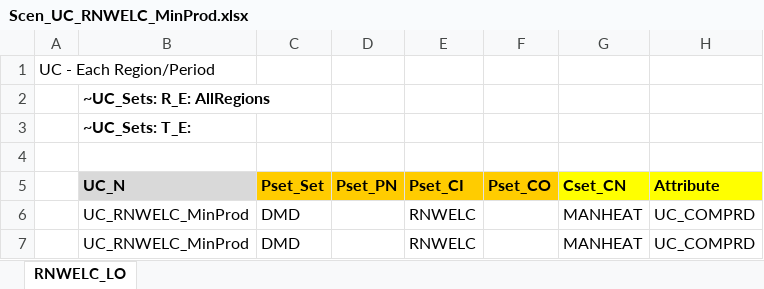
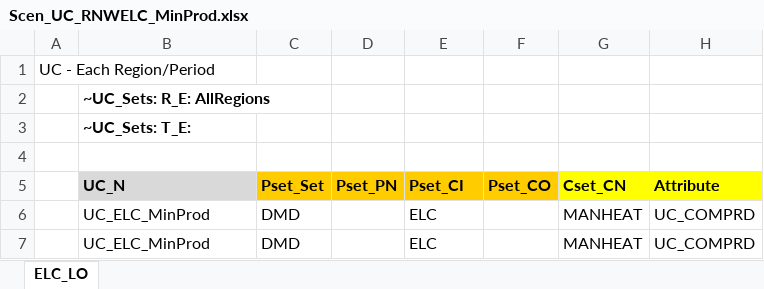
Before and after one commit to Tamenew/MANU2025, an Excel workbook: SuppXLS/Scen_UC_RNWELC_MinProd.xlsx, sheet ELC_LO, drawn as a sheet; only a part is shown; values as stored, in another font and other column widths than the file's, no borders; charts and pictures not drawn; the diff names each change by its address in the sheet, - before the commit and + after, or states it on an @@ line.

Commit message:
Update Scen_UC_RNWELC_MinProd.xlsx

```diff
--- a/SuppXLS/Scen_UC_RNWELC_MinProd.xlsx (sheet ELC_LO)
+++ b/SuppXLS/Scen_UC_RNWELC_MinProd.xlsx (sheet ELC_LO)
-sheet tab: RNWELC_LO
+sheet tab: ELC_LO
-B6:B7 (UC_N): UC_RNWELC_MinProd
+B6:B7 (UC_N): UC_ELC_MinProd
-E6:E7 (Pset_CI): RNWELC
+E6:E7 (Pset_CI): ELC
```
